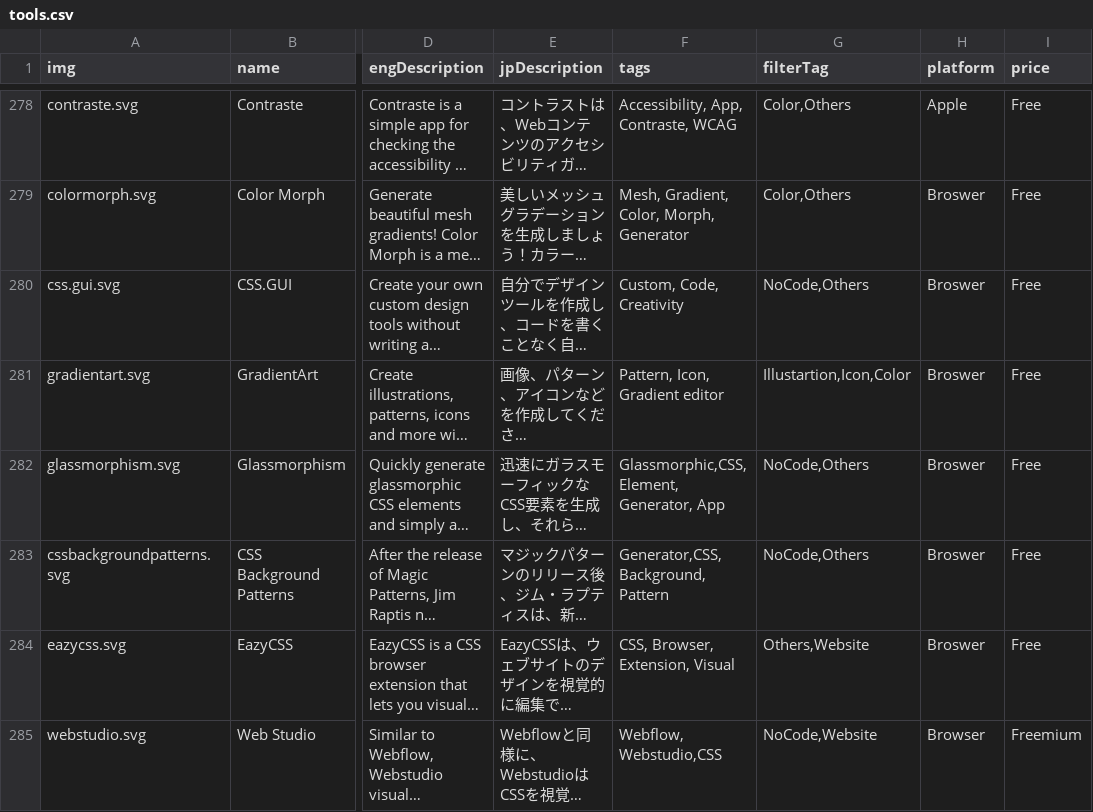
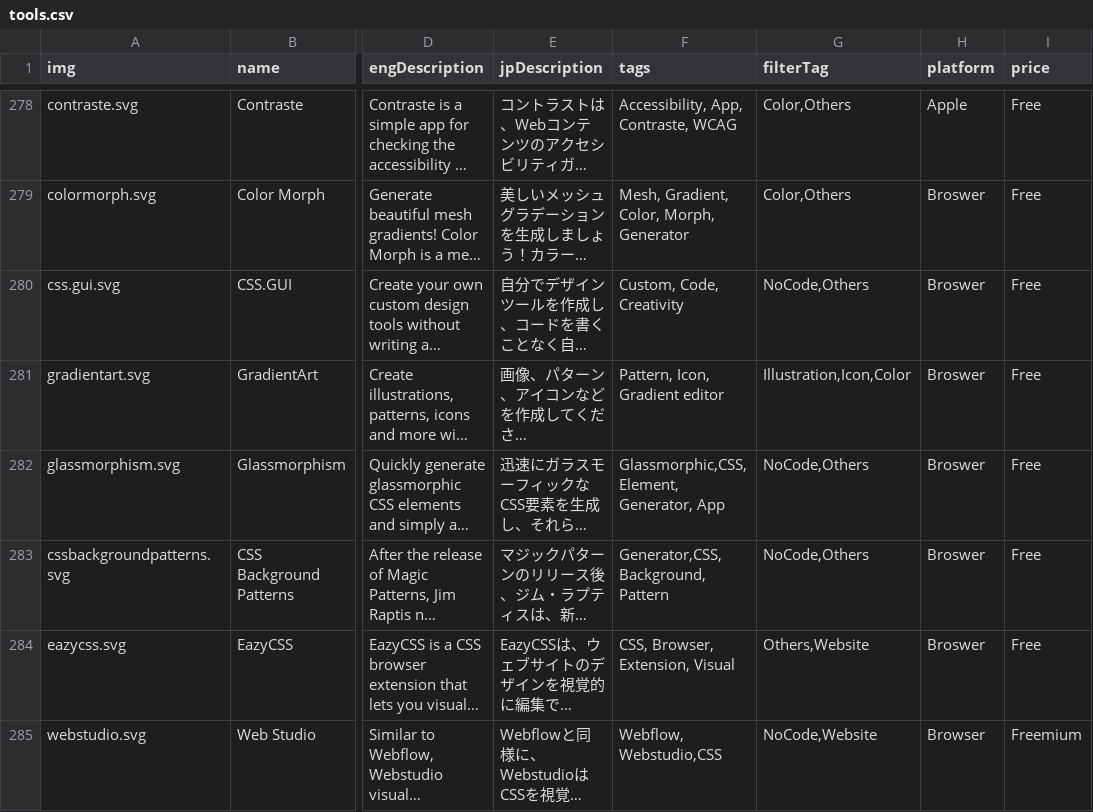
Before and after one commit to juusando/uud2026, a CSV file: public/tools.csv, drawn as a sheet; only a part is shown, gaps mark what is left out; long unchanged cells end in …; the diff covers the shown part only; the diff names each change by its address in the sheet, - before the commit and + after, or states it on an @@ line.

```diff
--- a/public/tools.csv
+++ b/public/tools.csv
-G281 (filterTag): Illustartion,Icon,Color
+G281 (filterTag): Illustration,Icon,Color
```
Also changed, not shown: 6 edited cells elsewhere in this file, 19 other files.
